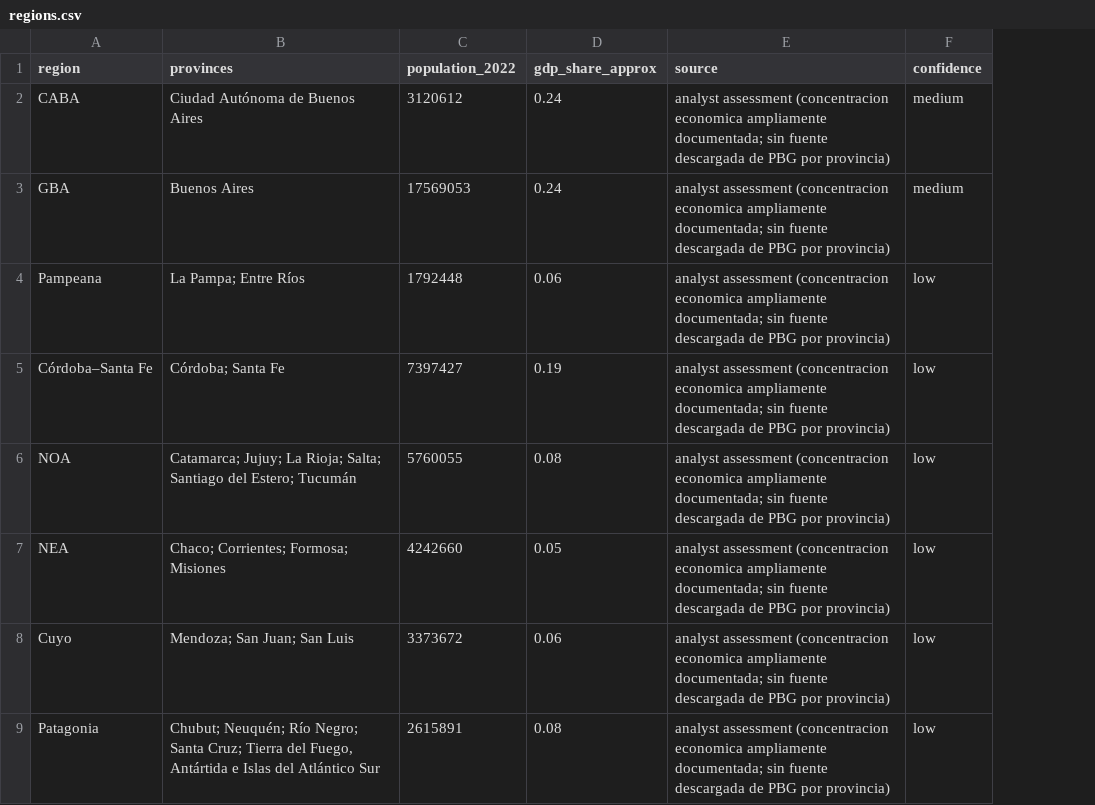
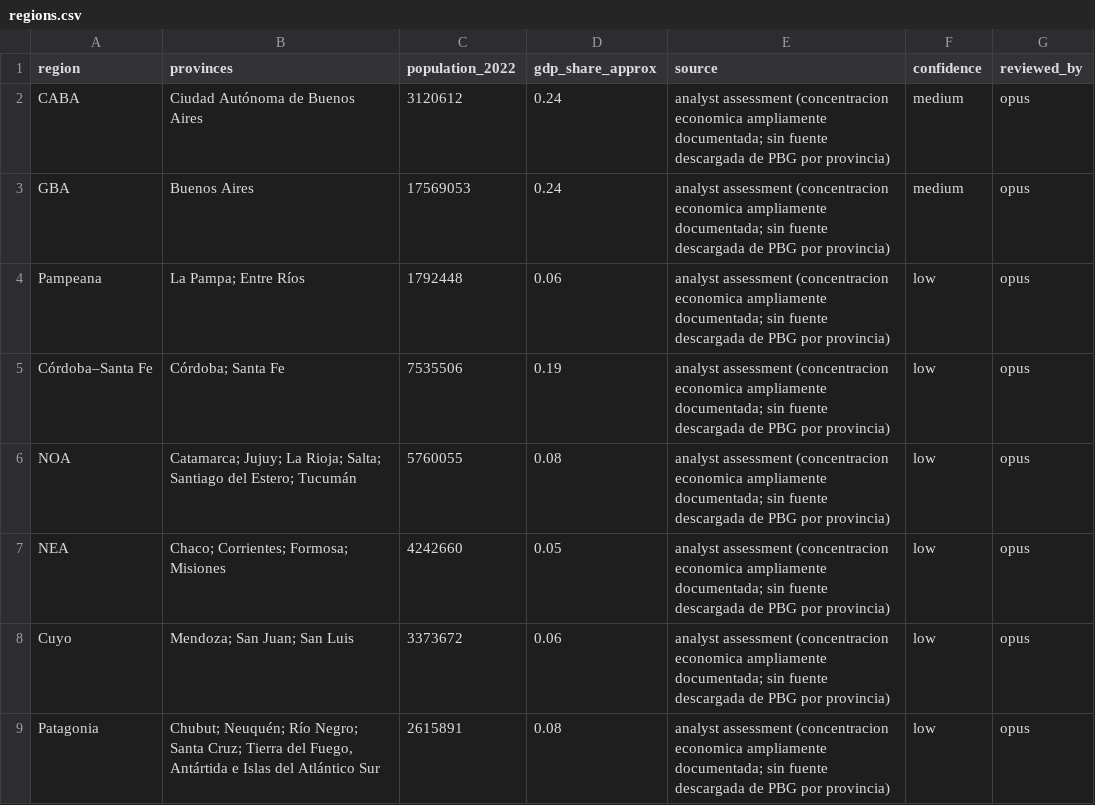
Before and after one commit to auparrino/git_test, a CSV file: data/countries/argentina/politics/regions.csv, drawn as a sheet; the diff names each change by its address in the sheet, - before the commit and + after, or states it on an @@ line.

```diff
--- a/data/countries/argentina/politics/regions.csv
+++ b/data/countries/argentina/politics/regions.csv
+column G (reviewed_by), rows 2-9: all opus
-C5 (population_2022): 7397427
+C5 (population_2022): 7535506
```
Also changed, not shown: data/countries/argentina/politics/events.csv, data/countries/argentina/politics/provinces.csv, 6 other files.
